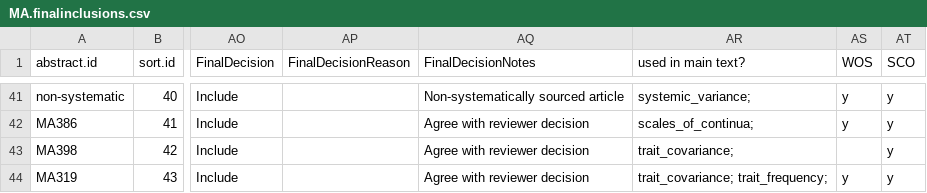
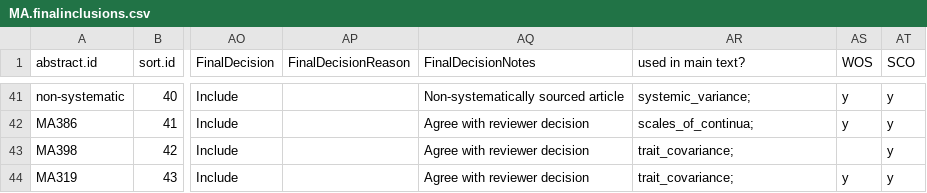
Before and after one commit to NPMoran/synthesis-review_mutualistism-antagonism, a CSV file: MA.finalinclusions.csv, drawn as a sheet; only a part is shown, gaps mark what is left out; the diff covers the shown part only; the diff names each change by its address in the sheet, - before the commit and + after, or states it on an @@ line.

```diff
--- a/MA.finalinclusions.csv
+++ b/MA.finalinclusions.csv
-AR44 (used in main text?): trait_covariance; trait_frequency;
+AR44 (used in main text?): trait_covariance;
```
Also changed, not shown: 5 edited cells elsewhere in this file, Visualisations/Table1.csv.
